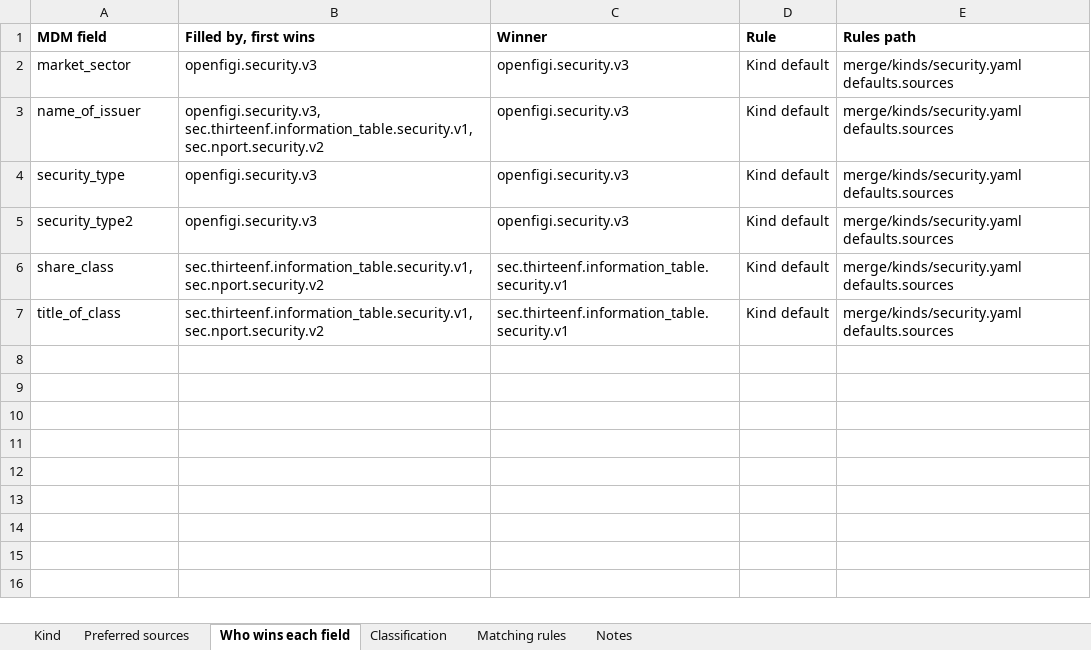
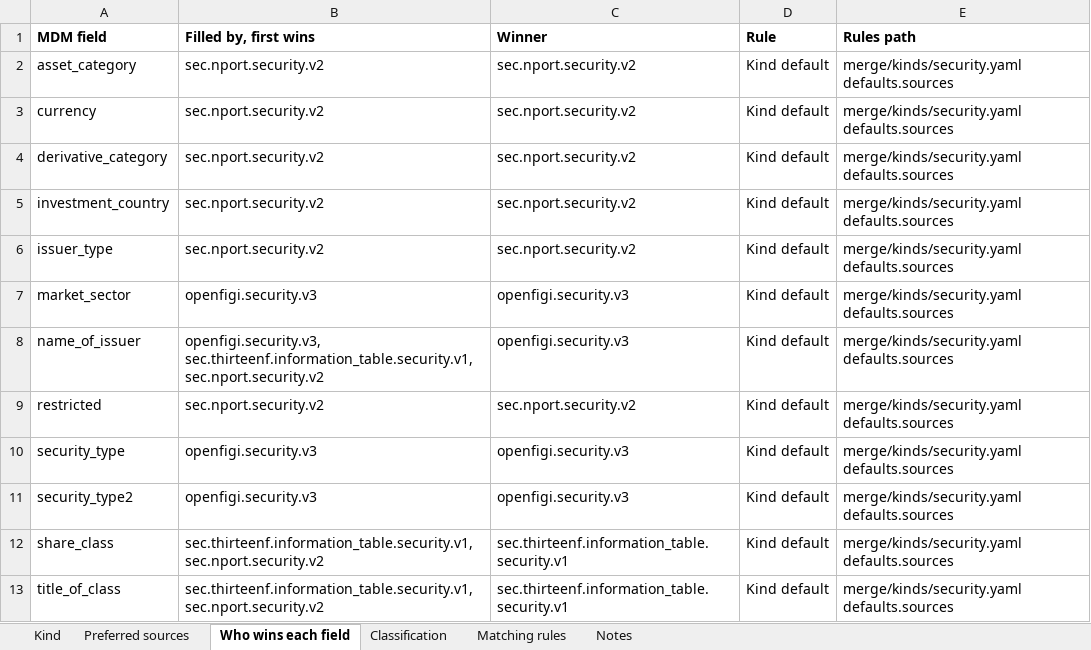
Before and after one commit to paulananth/edgartools-platform, an Excel workbook: rules/merge/kinds/security.xlsx, sheet Who wins each field, drawn as a sheet; values as stored, in another font and other column widths than the file's, no borders; the diff names each change by its address in the sheet, - before the commit and + after, or states it on an @@ line.

```diff
--- a/rules/merge/kinds/security.xlsx (sheet Who wins each field)
+++ b/rules/merge/kinds/security.xlsx (sheet Who wins each field)
+row 2: asset_category | sec.nport.security.v2 | sec.nport.security.v2 | Kind default | merge/kinds/security.yaml defaults.sources
+row 3: currency | sec.nport.security.v2 | sec.nport.security.v2 | Kind default | merge/kinds/security.yaml defaults.sources
+row 4: derivative_category | sec.nport.security.v2 | sec.nport.security.v2 | Kind default | merge/kinds/security.yaml defaults.sources
+row 5: investment_country | sec.nport.security.v2 | sec.nport.security.v2 | Kind default | merge/kinds/security.yaml defaults.sources
+row 6: issuer_type | sec.nport.security.v2 | sec.nport.security.v2 | Kind default | merge/kinds/security.yaml defaults.sources
+row 9: restricted | sec.nport.security.v2 | sec.nport.security.v2 | Kind default | merge/kinds/security.yaml defaults.sources
```
Also changed, not shown: rules/sources/sec.nport.security/MAPPING.xlsx, 16 other files.
